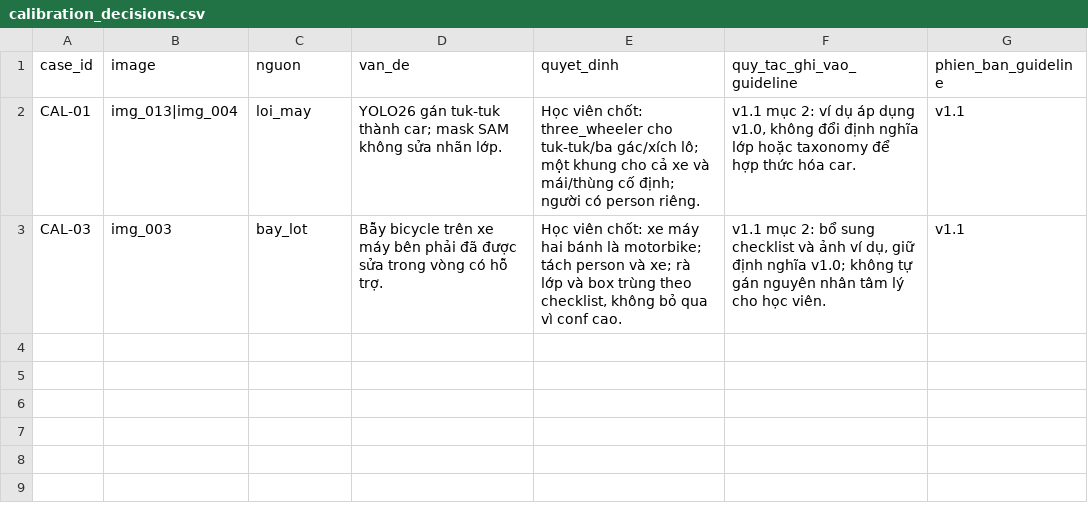
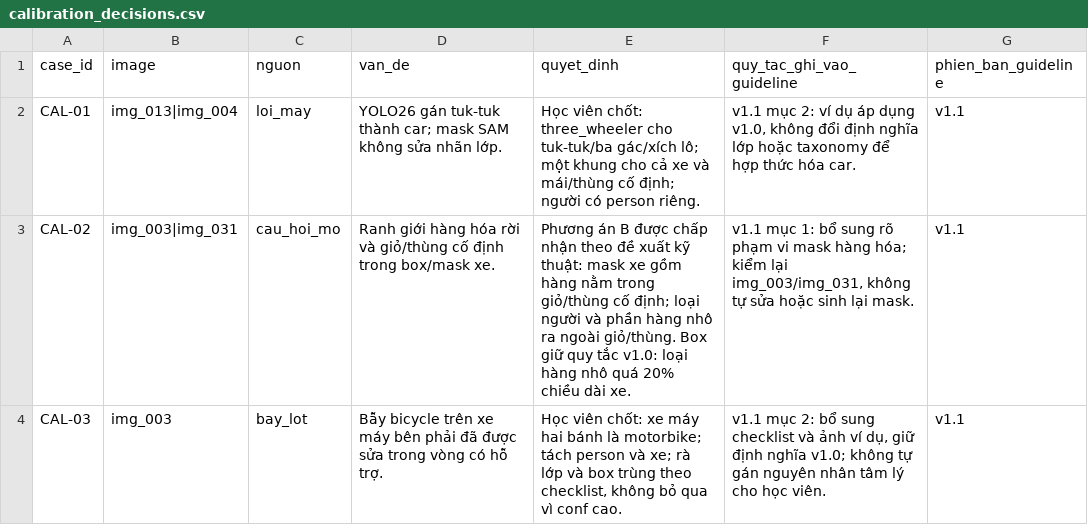
Before and after one commit to NgoThiMinhQuang/K5-L23-DAY08-NgoThiMinhQuang-2A202603146-AIPrelabel, a CSV file: submission/qc/calibration_decisions.csv, drawn as a sheet.

Commit message:
docs: record confirmed calibration and Rework decision
Record learner acceptance of CAL-02 B and technical Rework recommendation. Disclose unmeasured Gold duration without inventing minutes. Synchronize guideline v1.1 and candidate metadata; preserve annotation geometry and source evidence. No push or final Release.

```diff
--- a/submission/qc/calibration_decisions.csv
+++ b/submission/qc/calibration_decisions.csv
@@ -2,2 +2,3 @@ case_id,image,nguon,van_de,quyet_dinh,quy_tac_ghi_vao_guideline,phien_ban_guidel
 CAL-01,img_013|img_004,loi_may,YOLO26 gán tuk-tuk thành car; mask SAM không sửa nhãn lớp.,Học viên chốt: three_wheeler cho tuk-tuk/ba gác/xích lô; một khung cho cả xe và mái/thùng cố định; người có person riêng.,"v1.1 mục 2: ví dụ áp dụng v1.0, không đổi định nghĩa lớp hoặc taxonomy để hợp thức hóa car.",v1.1
+CAL-02,img_003|img_031,cau_hoi_mo,Ranh giới hàng hóa rời và giỏ/thùng cố định trong box/mask xe.,Phương án B được chấp nhận theo đề xuất kỹ thuật: mask xe gồm hàng nằm trong giỏ/thùng cố định; loại người và phần hàng nhô ra ngoài giỏ/thùng. Box giữ quy tắc v1.0: loại hàng nhô quá 20% chiều dài xe.,"v1.1 mục 1: bổ sung rõ phạm vi mask hàng hóa; kiểm lại img_003/img_031, không tự sửa hoặc sinh lại mask.",v1.1
 CAL-03,img_003,bay_lot,Bẫy bicycle trên xe máy bên phải đã được sửa trong vòng có hỗ trợ.,"Học viên chốt: xe máy hai bánh là motorbike; tách person và xe; rà lớp và box trùng theo checklist, không bỏ qua vì conf cao.","v1.1 mục 2: bổ sung checklist và ảnh ví dụ, giữ định nghĩa v1.0; không tự gán nguyên nhân tâm lý cho học viên.",v1.1
```
Also changed, not shown: submission/qc/calibration_candidates.csv, submission/qc/rubric_audit.csv, 22 other files.
